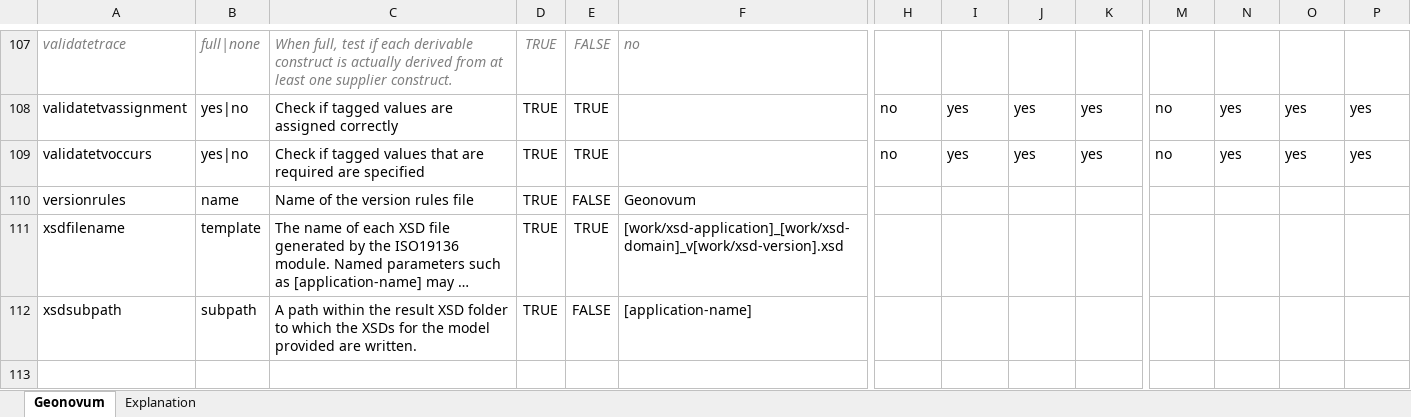
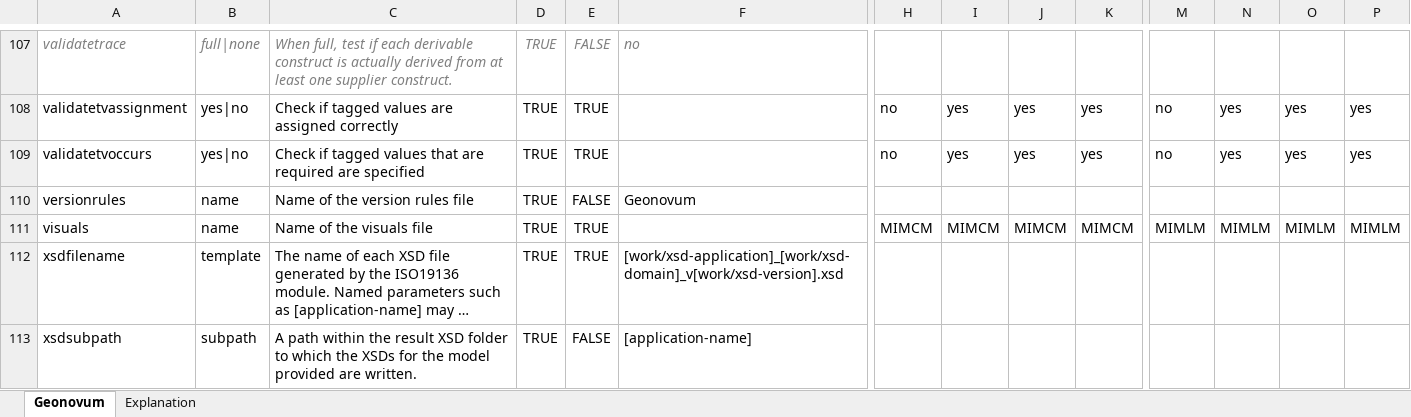
Before and after one commit to Imvertor/Imvertor-Maven, an Excel workbook: src/main/resources/input/Geonovum/props/Geonovum.xlsx, sheet Geonovum, drawn as a sheet; only a part is shown, gaps mark what is left out; long unchanged cells end in …; values as stored, in another font and other column widths than the file's, no borders; rows hold the shown columns only; the diff names each change by its address in the sheet, - before the commit and + after, or states it on an @@ line.

```diff
--- a/src/main/resources/input/Geonovum/props/Geonovum.xlsx (sheet Geonovum)
+++ b/src/main/resources/input/Geonovum/props/Geonovum.xlsx (sheet Geonovum)
+row 111: visuals | name | Name of the visuals file | TRUE | TRUE |  | MIMCM | MIMCM | MIMCM | MIMCM | MIMLM | MIMLM | MIMLM | MIMLM
```
Also changed, not shown: src/main/resources/input/BRO/props/BRO.xlsx, src/main/resources/input/IHW/props/IHW.xlsx, 26 other files.
